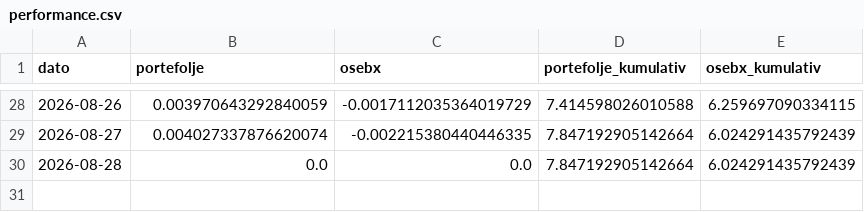
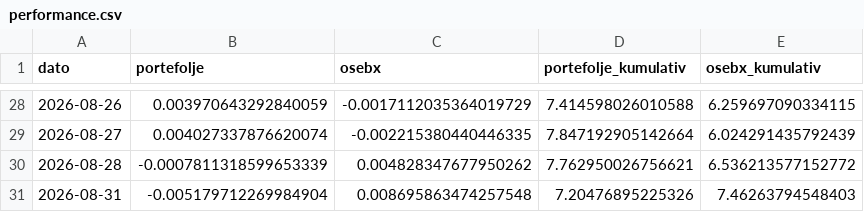
Before and after one commit to b-hand-cpu/modellportefolje, a CSV file: data/performance.csv, drawn as a sheet; only a part is shown, gaps mark what is left out.

```diff
--- a/data/performance.csv
+++ b/data/performance.csv
@@ -29,2 +29,3 @@ dato,portefolje,osebx,portefolje_kumulativ,osebx_kumulativ
 2026-08-27,0.004027337876620074,-0.002215380440446335,7.847192905142664,6.024291435792439
-2026-08-28,0.0,0.0,7.847192905142664,6.024291435792439
+2026-08-28,-0.0007811318599653339,0.004828347677950262,7.762950026756621,6.536213577152772
+2026-08-31,-0.005179712269984904,0.008695863474257548,7.20476895225326,7.46263794548403
```
Also changed, not shown: data/per_aksje.csv.
